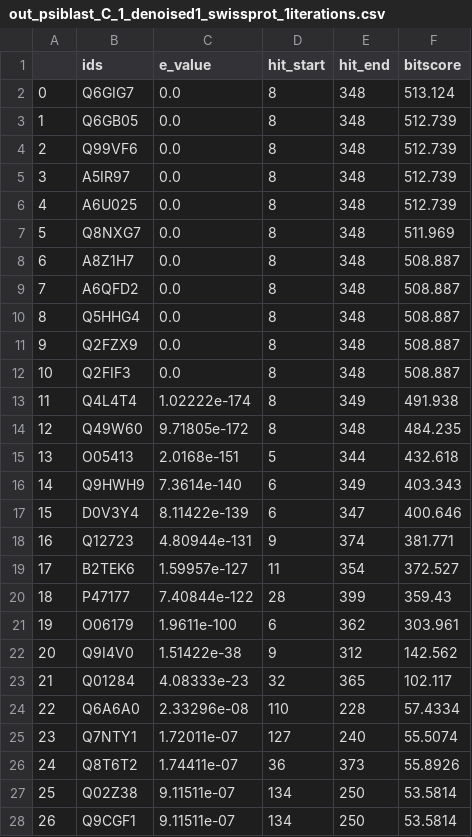
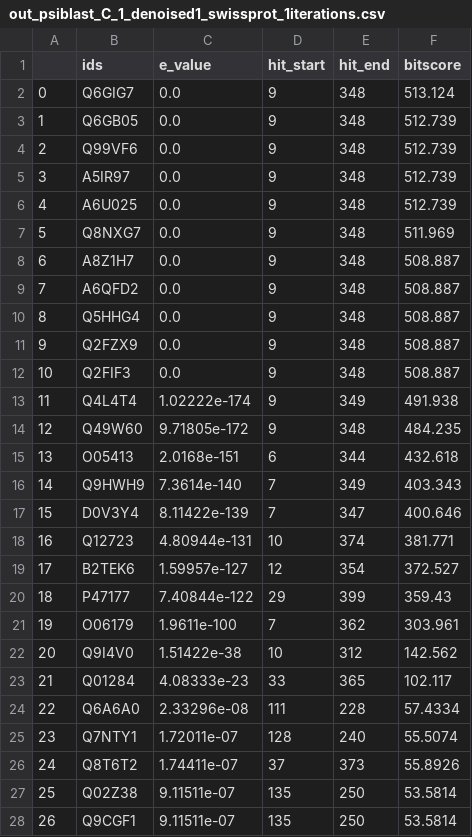
Before and after one commit to AlessandroManente/BD_Project_DS, a CSV file: data_team_1/PSSMs/PSSM_C/parsed/out_psiblast_C_1_denoised1_swissprot_1iterations.csv, drawn as a sheet; only a part is shown; the diff covers the shown part only.

```diff
--- a/data_team_1/PSSMs/PSSM_C/parsed/out_psiblast_C_1_denoised1_swissprot_1iterations.csv
+++ b/data_team_1/PSSMs/PSSM_C/parsed/out_psiblast_C_1_denoised1_swissprot_1iterations.csv
@@ -1,28 +1,28 @@
 ,ids,e_value,hit_start,hit_end,bitscore
-0,Q6GIG7,0.0,8,348,513.124
-1,Q6GB05,0.0,8,348,512.739
-2,Q99VF6,0.0,8,348,512.739
-3,A5IR97,0.0,8,348,512.739
-4,A6U025,0.0,8,348,512.739
-5,Q8NXG7,0.0,8,348,511.969
-6,A8Z1H7,0.0,8,348,508.887
-7,A6QFD2,0.0,8,348,508.887
-8,Q5HHG4,0.0,8,348,508.887
-9,Q2FZX9,0.0,8,348,508.887
-10,Q2FIF3,0.0,8,348,508.887
-11,Q4L4T4,1.02222e-174,8,349,491.938
-12,Q49W60,9.71805e-172,8,348,484.235
-13,O05413,2.0168e-151,5,344,432.618
-14,Q9HWH9,7.3614e-140,6,349,403.343
-15,D0V3Y4,8.11422e-139,6,347,400.646
-16,Q12723,4.80944e-131,9,374,381.771
-17,B2TEK6,1.59957e-127,11,354,372.527
-18,P47177,7.40844e-122,28,399,359.43
-19,O06179,1.9611e-100,6,362,303.961
-20,Q9I4V0,1.51422e-38,9,312,142.562
-21,Q01284,4.08333e-23,32,365,102.117
-22,Q6A6A0,2.33296e-08,110,228,57.4334
-23,Q7NTY1,1.72011e-07,127,240,55.5074
-24,Q8T6T2,1.74411e-07,36,373,55.8926
-25,Q02Z38,9.11511e-07,134,250,53.5814
-26,Q9CGF1,9.11511e-07,134,250,53.5814
+0,Q6GIG7,0.0,9,348,513.124
+1,Q6GB05,0.0,9,348,512.739
+2,Q99VF6,0.0,9,348,512.739
+3,A5IR97,0.0,9,348,512.739
+4,A6U025,0.0,9,348,512.739
+5,Q8NXG7,0.0,9,348,511.969
+6,A8Z1H7,0.0,9,348,508.887
+7,A6QFD2,0.0,9,348,508.887
+8,Q5HHG4,0.0,9,348,508.887
+9,Q2FZX9,0.0,9,348,508.887
+10,Q2FIF3,0.0,9,348,508.887
+11,Q4L4T4,1.02222e-174,9,349,491.938
+12,Q49W60,9.71805e-172,9,348,484.235
+13,O05413,2.0168e-151,6,344,432.618
+14,Q9HWH9,7.3614e-140,7,349,403.343
+15,D0V3Y4,8.11422e-139,7,347,400.646
+16,Q12723,4.80944e-131,10,374,381.771
+17,B2TEK6,1.59957e-127,12,354,372.527
+18,P47177,7.40844e-122,29,399,359.43
+19,O06179,1.9611e-100,7,362,303.961
+20,Q9I4V0,1.51422e-38,10,312,142.562
+21,Q01284,4.08333e-23,33,365,102.117
+22,Q6A6A0,2.33296e-08,111,228,57.4334
+23,Q7NTY1,1.72011e-07,128,240,55.5074
+24,Q8T6T2,1.74411e-07,37,373,55.8926
+25,Q02Z38,9.11511e-07,135,250,53.5814
+26,Q9CGF1,9.11511e-07,135,250,53.5814
```
Also changed, not shown: 130 edited cells elsewhere in this file, data_team_1/PSSMs/PSSM_C/parsed/out_psiblast_C_1_denoised1_swissprot_2iterations.csv, data_team_1/PSSMs/PSSM_C/parsed/out_psiblast_C_1_denoised1_swissprot_3iterations.csv, 13 other files.
